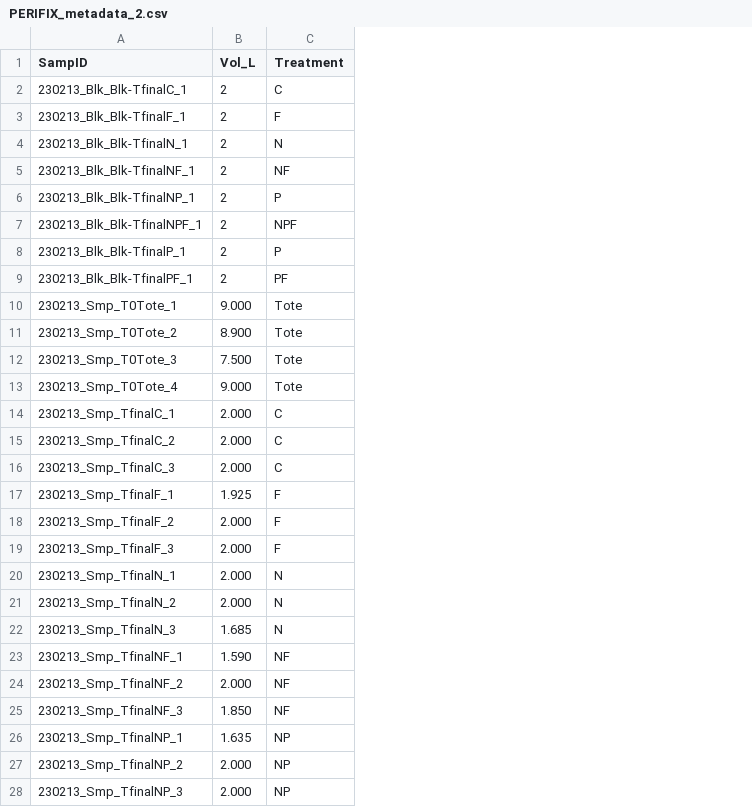
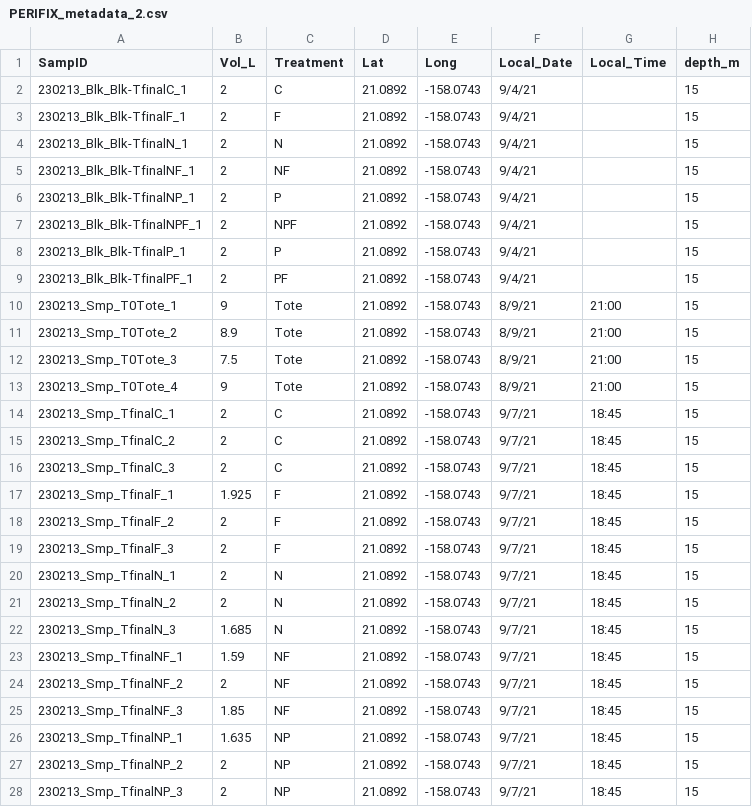
Before and after one commit to jssacks/Osmolome, a CSV file: Meta_Data/PERIFIX_metadata_2.csv, drawn as a sheet; only a part is shown; the diff covers the shown part only; the diff names each change by its address in the sheet, - before the commit and + after, or states it on an @@ line.

```diff
--- a/Meta_Data/PERIFIX_metadata_2.csv
+++ b/Meta_Data/PERIFIX_metadata_2.csv
+column D (Lat), rows 2-28: all 21.0892
+column E (Long), rows 2-28: all -158.0743
+column F (Local_Date), rows 2-28: 9/4/21 | 9/4/21 | 9/4/21 | 9/4/21 | 9/4/21 | 9/4/21 | 9/4/21 | 9/4/21 | 8/9/21 | 8/9/21 | 8/9/21 | 8/9/21 | 9/7/21 | 9/7/21 | 9/7/21 | 9/7/21 | 9/7/21 | 9/7/21 | 9/7/21 | 9/7/21 | 9/7/21 | 9/7/21 | 9/7/21 | 9/7/21 | 9/7/21 | 9/7/21 | 9/7/21
+column G (Local_Time), rows 10-28: 21:00 | 21:00 | 21:00 | 21:00 | 18:45 | 18:45 | 18:45 | 18:45 | 18:45 | 18:45 | 18:45 | 18:45 | 18:45 | 18:45 | 18:45 | 18:45 | 18:45 | 18:45 | 18:45
+column H (depth_m), rows 2-28: all 15
-B10 (Vol_L): 9.000
+B10 (Vol_L): 9
-B11 (Vol_L): 8.900
+B11 (Vol_L): 8.9
-B12 (Vol_L): 7.500
+B12 (Vol_L): 7.5
-B13 (Vol_L): 9.000
+B13 (Vol_L): 9
-B14:B16 (Vol_L): 2.000
+B14:B16 (Vol_L): 2
-B18:B21 (Vol_L): 2.000
+B18:B21 (Vol_L): 2
-B23 (Vol_L): 1.590
+B23 (Vol_L): 1.59
-B24 (Vol_L): 2.000
+B24 (Vol_L): 2
-B25 (Vol_L): 1.850
+B25 (Vol_L): 1.85
-B27:B28 (Vol_L): 2.000
+B27:B28 (Vol_L): 2
```
Also changed, not shown: 9 edited cells elsewhere in this file, Intermediates/G2_osmo_data_raw.csv, Meta_Data/Culture_Meta_Data.csv, 30 other files.
